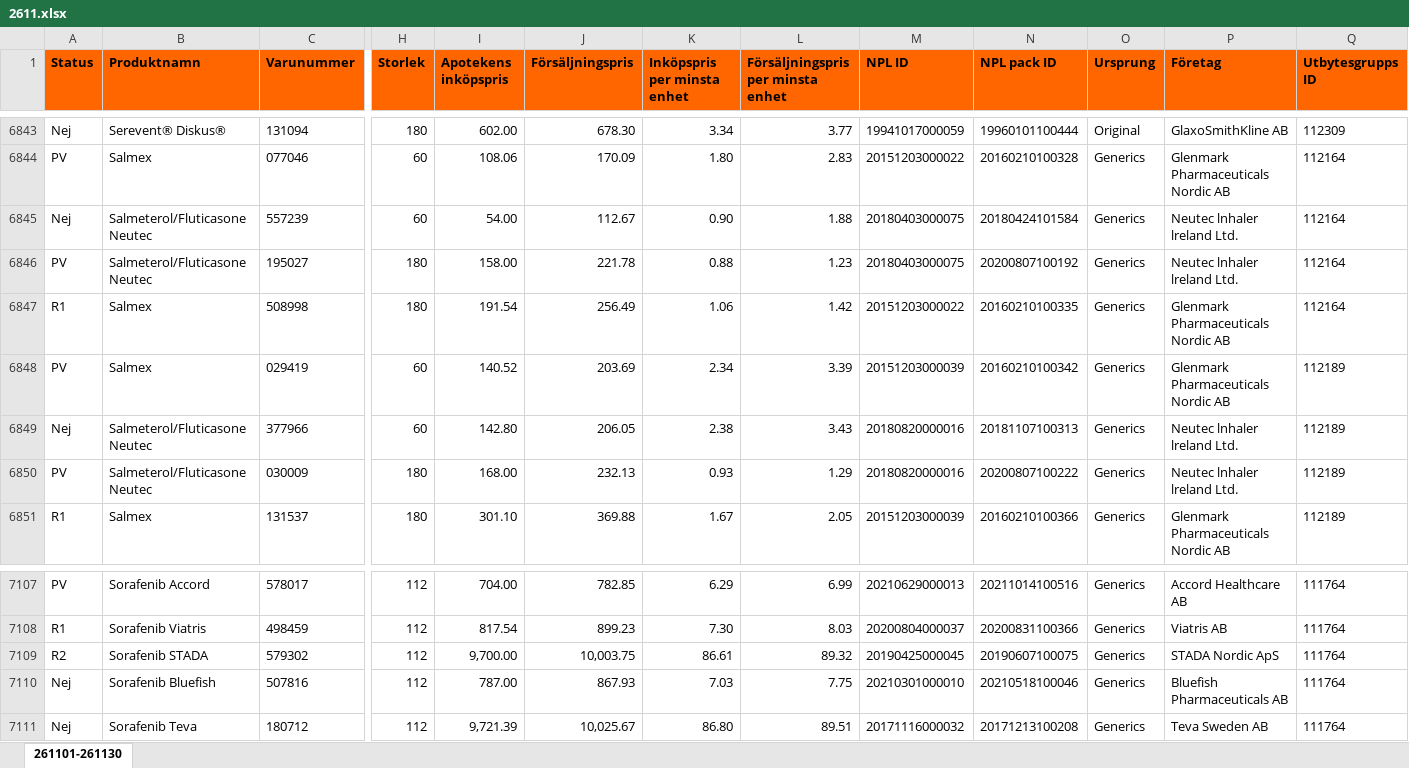
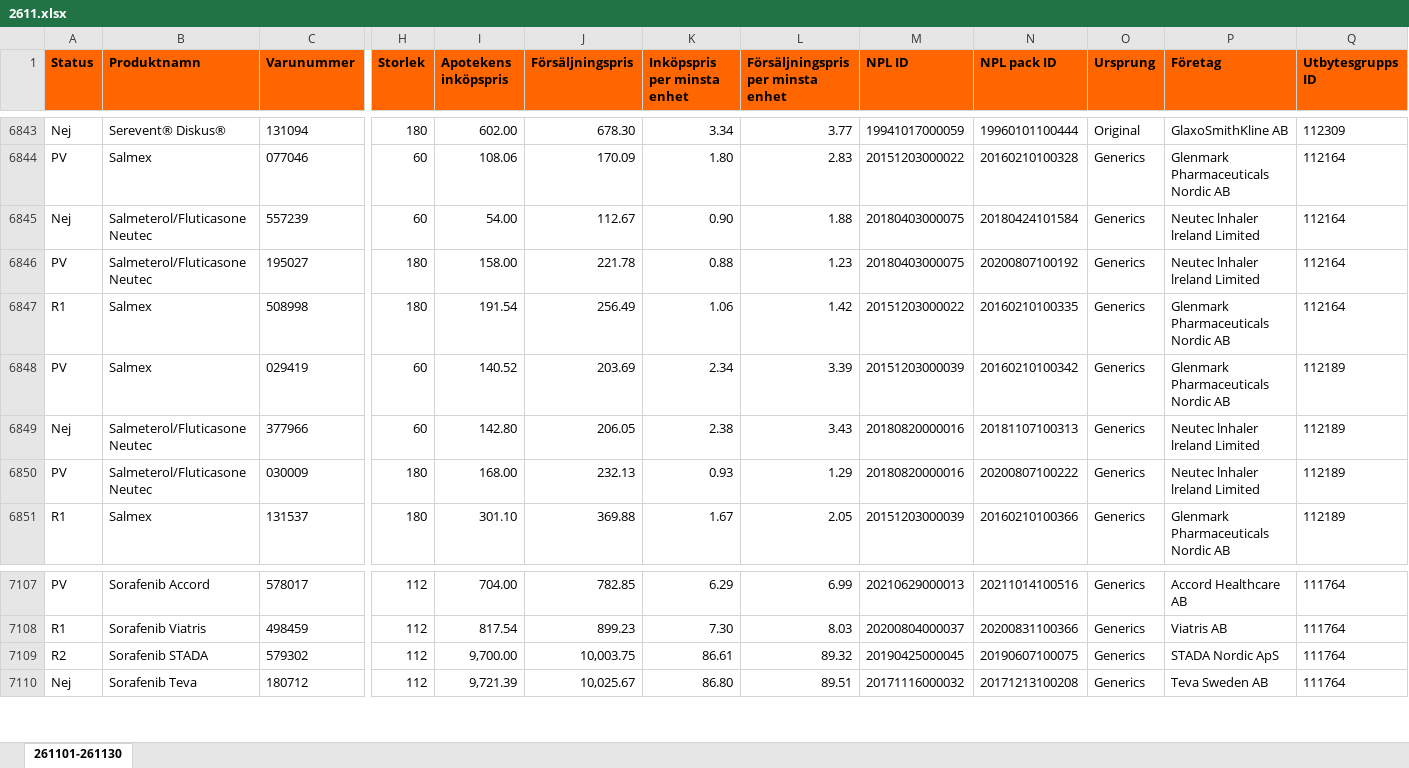
Before and after one commit to pontuscedrell/pillpris, an Excel workbook: data/2611.xlsx, sheet 261101-261130, drawn as a sheet; only a part is shown, gaps mark what is left out; values as stored, in another font and other column widths than the file's, no borders; conditional formats not drawn; rows hold the shown columns only; the diff names each change by its address in the sheet, - before the commit and + after, or states it on an @@ line.

Commit message:
Automated TLV data update: 2026-10-30T11:10:02Z

```diff
--- a/data/2611.xlsx (sheet 261101-261130)
+++ b/data/2611.xlsx (sheet 261101-261130)
-P6845:P6846 (Företag): Neutec lnhaler lreland Ltd.
+P6845:P6846 (Företag): Neutec lnhaler lreland Limited
-P6849:P6850 (Företag): Neutec lnhaler lreland Ltd.
+P6849:P6850 (Företag): Neutec lnhaler lreland Limited
-row 7110: Nej | Sorafenib Bluefish | 507816 | 112 | 787.00 | 867.93 | 7.03 | 7.75 | 20210301000010 | 20210518100046 | Generics | Bluefish Pharmaceuticals AB | 111764
```
Also changed, not shown: data/2610.xlsx, 4 other files.
